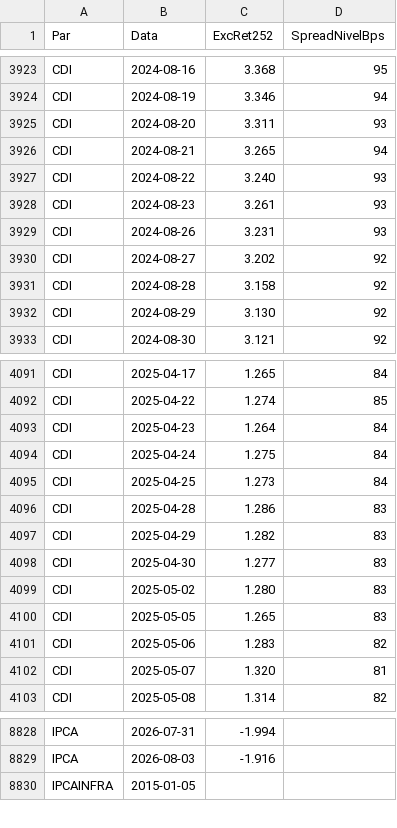
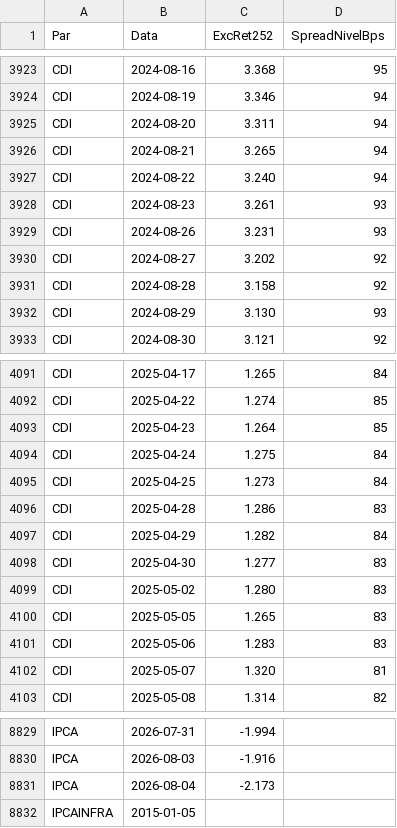
Before and after one commit to antoniocrsj/debentures-dashboard, a CSV file: public/data/Ida_Spread_Historico.csv, drawn as a sheet; only a part is shown, gaps mark what is left out; the diff covers the shown part only.

```diff
--- a/public/data/Ida_Spread_Historico.csv
+++ b/public/data/Ida_Spread_Historico.csv
@@ -3924,5 +3924,5 @@ CDI,2024-08-16,3.368,95
 CDI,2024-08-19,3.346,94
-CDI,2024-08-20,3.311,93
+CDI,2024-08-20,3.311,94
 CDI,2024-08-21,3.265,94
-CDI,2024-08-22,3.240,93
+CDI,2024-08-22,3.240,94
 CDI,2024-08-23,3.261,93
@@ -3931,3 +3931,3 @@ CDI,2024-08-27,3.202,92
 CDI,2024-08-28,3.158,92
-CDI,2024-08-29,3.130,92
+CDI,2024-08-29,3.130,93
 CDI,2024-08-30,3.121,92
@@ -4092,3 +4092,3 @@ CDI,2025-04-17,1.265,84
 CDI,2025-04-22,1.274,85
-CDI,2025-04-23,1.264,84
+CDI,2025-04-23,1.264,85
 CDI,2025-04-24,1.275,84
@@ -4096,3 +4096,3 @@ CDI,2025-04-25,1.273,84
 CDI,2025-04-28,1.286,83
-CDI,2025-04-29,1.282,83
+CDI,2025-04-29,1.282,84
 CDI,2025-04-30,1.277,83
@@ -4100,3 +4100,3 @@ CDI,2025-05-02,1.280,83
 CDI,2025-05-05,1.265,83
-CDI,2025-05-06,1.283,82
+CDI,2025-05-06,1.283,83
 CDI,2025-05-07,1.320,81
@@ -8829,2 +8830,3 @@ IPCA,2026-07-31,-1.994,
 IPCA,2026-08-03,-1.916,
+IPCA,2026-08-04,-2.173,
 IPCAINFRA,2015-01-05,,
```
Also changed, not shown: 2 added rows and 98 edited cells elsewhere in this file, 37 other files.
